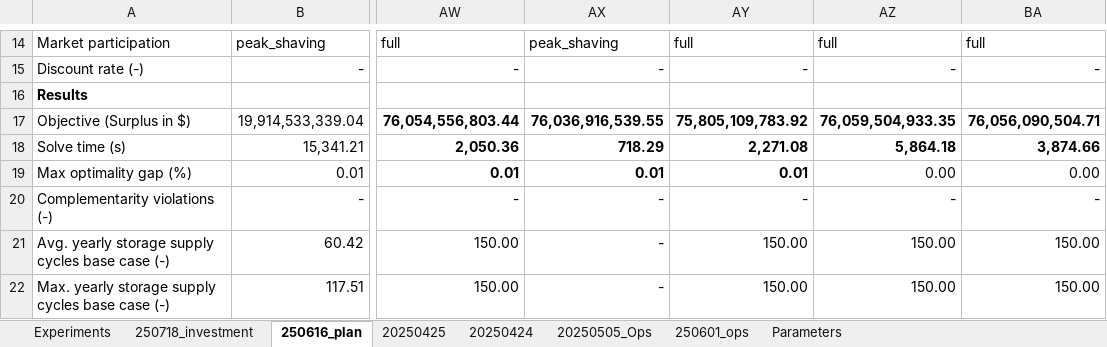
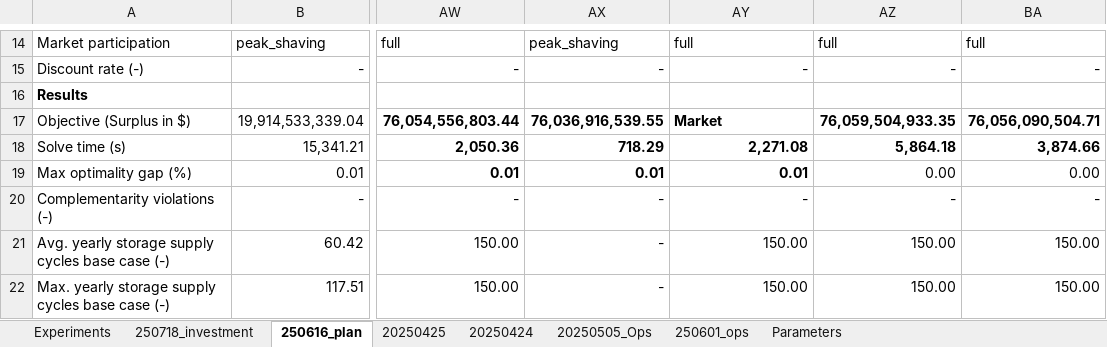
Before and after one commit to mit-shin-group/storage-value, an Excel workbook: results/results.xlsx, sheet 250616_plan, drawn as a sheet; only a part is shown, gaps mark what is left out; values as stored, in another font and other column widths than the file's, no borders; the diff names each change by its address in the sheet, - before the commit and + after, or states it on an @@ line.

```diff
--- a/results/results.xlsx (sheet 250616_plan)
+++ b/results/results.xlsx (sheet 250616_plan)
-AY17: 75,805,109,783.92
+AY17: Market
```
Also changed, not shown: 11 other files.
